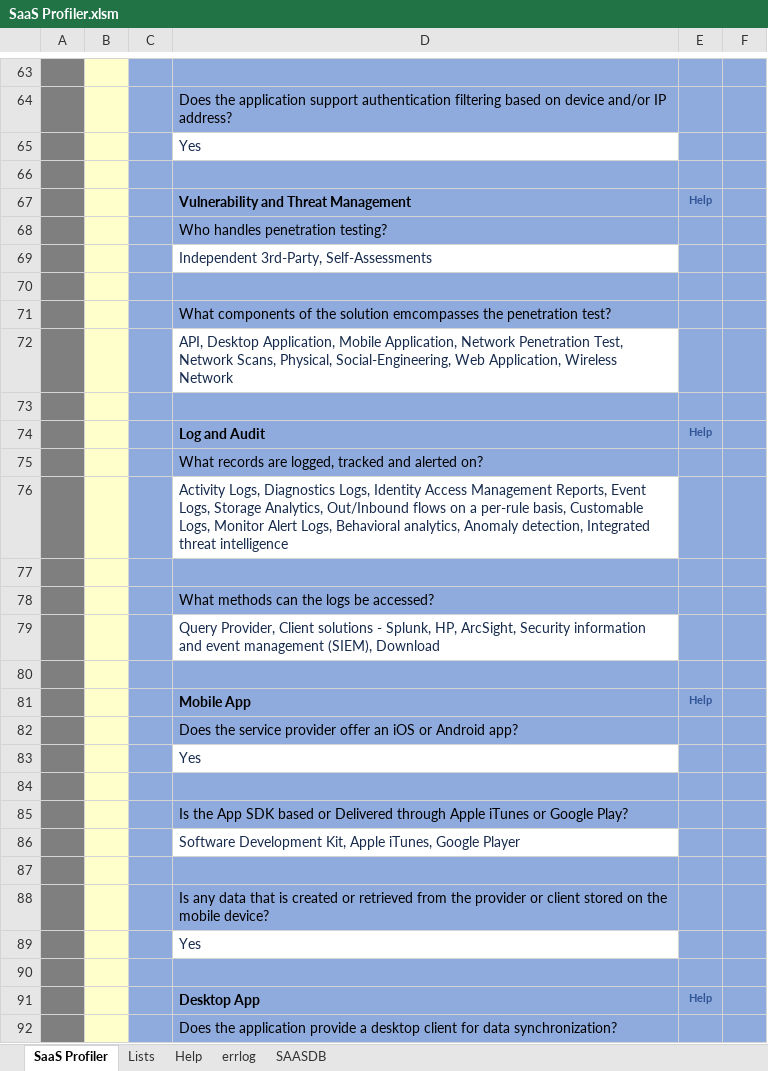
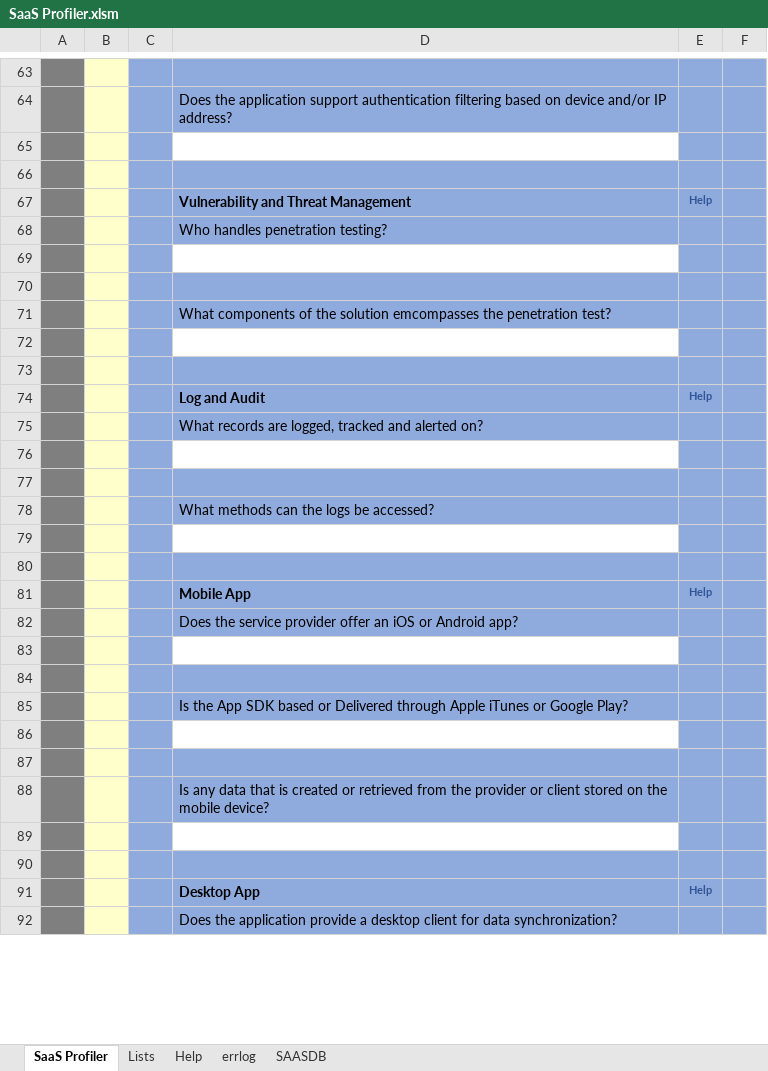
Before and after one commit to sealmindset/poc, an Excel workbook: SaaS Profiler.xlsm, sheet SaaS Profiler, drawn as a sheet; only a part is shown, gaps mark what is left out; values as stored, in another font and other column widths than the file's, no borders; charts and pictures not drawn; the diff covers the shown part only; the diff names each change by its address in the sheet, - before the commit and + after, or states it on an @@ line.

```diff
--- a/SaaS Profiler.xlsm (sheet SaaS Profiler)
+++ b/SaaS Profiler.xlsm (sheet SaaS Profiler)
-D65: Yes
+D65: (empty)
-D69: Independent 3rd-Party, Self-Assessments
+D69: (empty)
-D72: API, Desktop Application, Mobile Application, Network Penetration Test, Network Scans, Physical, Social-Engineering, Web Application, Wireless Network
+D72: (empty)
-D76: Activity Logs, Diagnostics Logs, Identity Access Management Reports, Event Logs, Storage Analytics, Out/Inbound flows on a per-rule basis, Customable Logs, Monitor Alert Logs, Behavioral analytics, Anomaly detection, Integrated threat intelligence
+D76: (empty)
-D79: Query Provider, Client solutions - Splunk, HP, ArcSight, Security information and event management (SIEM), Download
+D79: (empty)
-D83: Yes
+D83: (empty)
-D86: Software Development Kit, Apple iTunes, Google Player
+D86: (empty)
-D89: Yes
+D89: (empty)
```
Also changed, not shown: 1 removed row and 26 edited cells elsewhere in this sheet, sheet SAASDB, charts or pictures.
